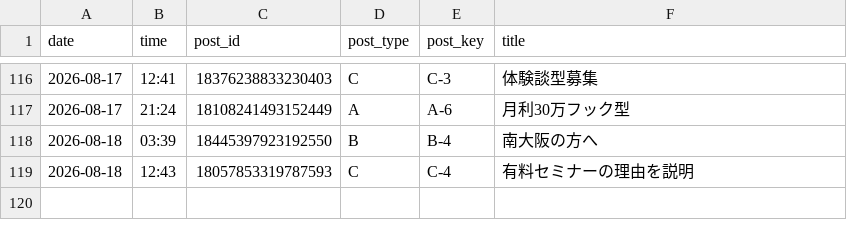
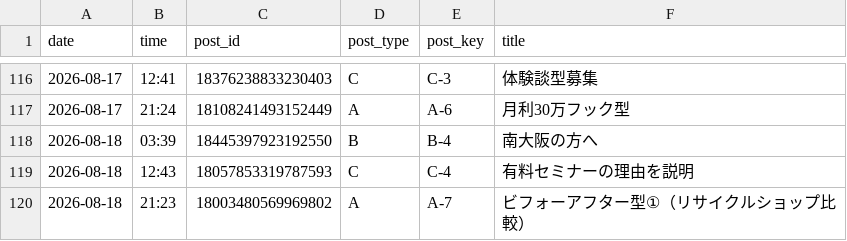
Before and after one commit to vintagegarakuta-gthub/meiryu-threads-auto-post, a CSV file: post_log.csv, drawn as a sheet; only a part is shown, gaps mark what is left out.

```diff
--- a/post_log.csv
+++ b/post_log.csv
@@ -119 +119,2 @@ date,time,post_id,post_type,post_key,title
 2026-08-18,12:43,18057853319787593,C,C-4,有料セミナーの理由を説明
+2026-08-18,21:23,18003480569969802,A,A-7,ビフォーアフター型①（リサイクルショップ比較）
```
